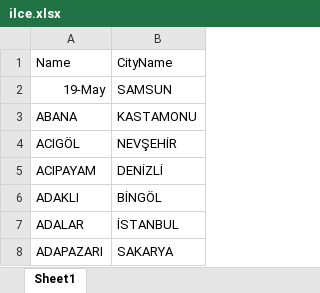
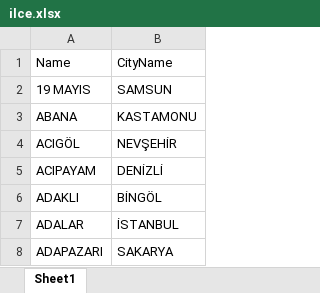
Before and after one commit to IshakGeneli/ExcelToSqlServer, an Excel workbook: Books/ilce.xlsx, sheet Sheet1, drawn as a sheet; only a part is shown; values as stored, in another font and other column widths than the file's, no borders; the diff names each change by its address in the sheet, - before the commit and + after, or states it on an @@ line.

Commit message:
changing cell type

```diff
--- a/Books/ilce.xlsx (sheet Sheet1)
+++ b/Books/ilce.xlsx (sheet Sheet1)
-A2: 19-May
+A2: 19 MAYIS
```
